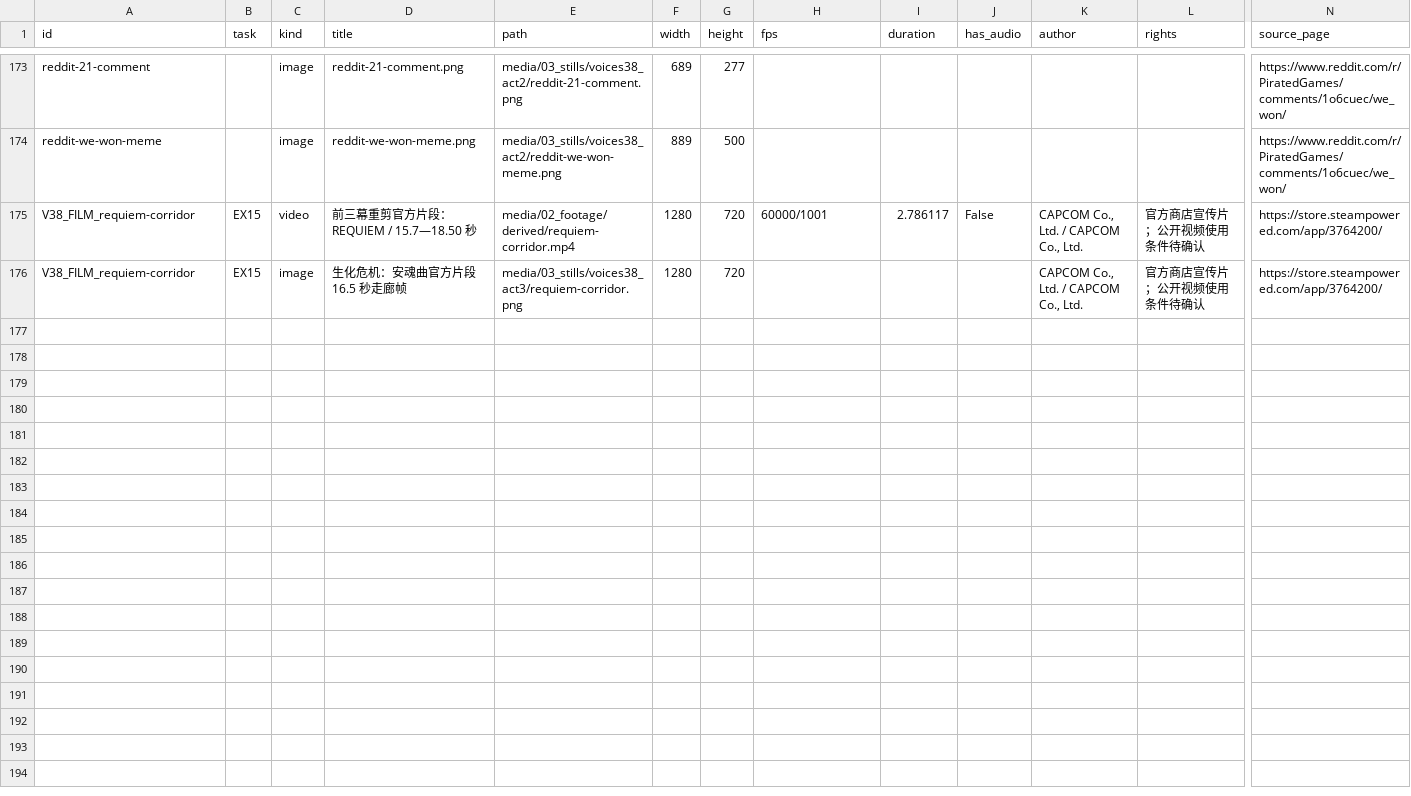
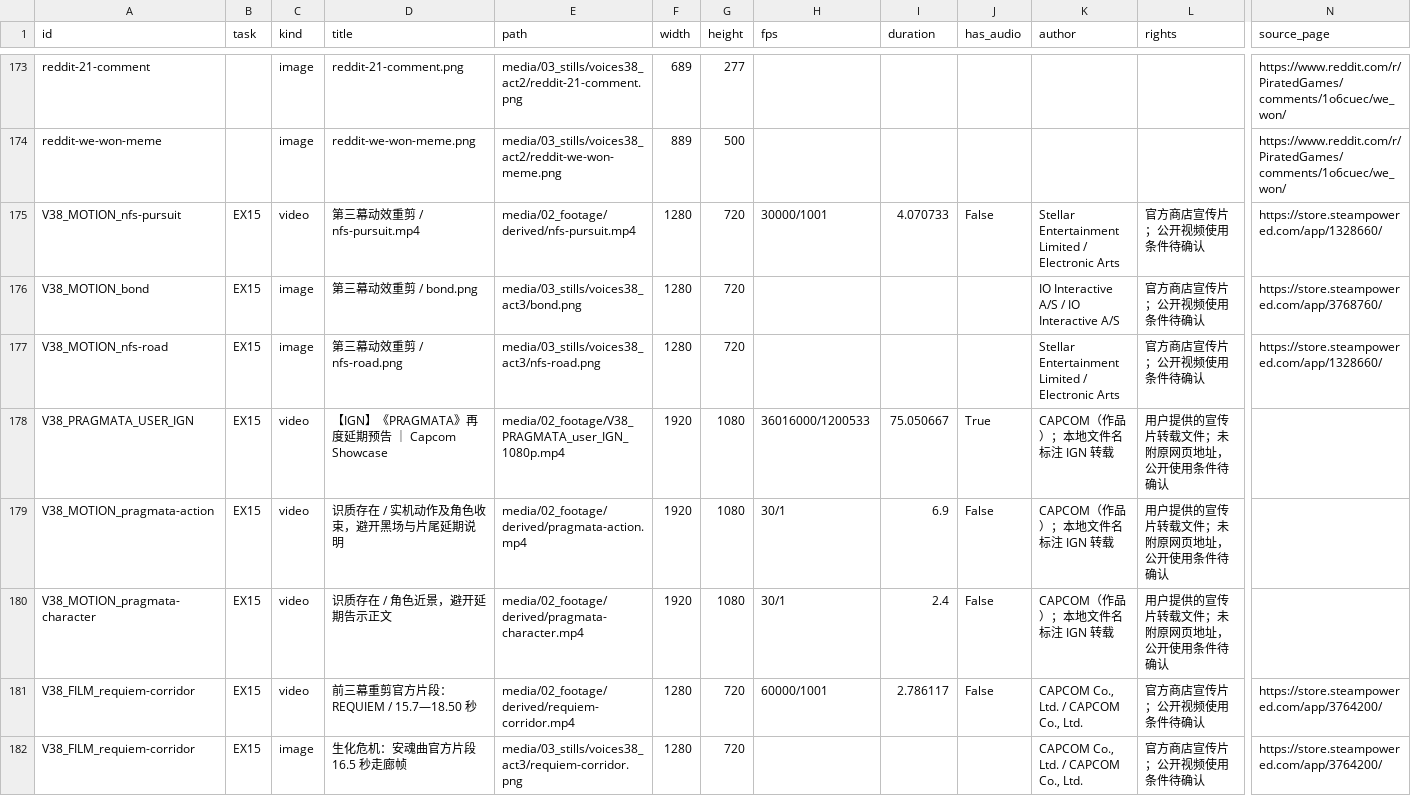
Before and after one commit to MuRongxin/CrackingTeamVideo, a CSV file: media/00_ledger/素材登记.csv, drawn as a sheet; only a part is shown, gaps mark what is left out; rows hold the shown columns only; the diff names each change by its address in the sheet, - before the commit and + after, or states it on an @@ line.

Commit message:
feat: 重做 Voices38 第三幕动效并接入识质存在素材
重做 18 个镜头的连续动作与原文阅读，补充游戏节选、来源登记及 Studio 检查脚本；保留原速录音、字幕位置和总时长。

```diff
--- a/media/00_ledger/素材登记.csv
+++ b/media/00_ledger/素材登记.csv
+row 175: V38_MOTION_nfs-pursuit | EX15 | video | 第三幕动效重剪 / nfs-pursuit.mp4 | media/02_footage/derived/nfs-pursuit.mp4 | 1280 | 720 | 30000/1001 | 4.070733 | False | Stellar Entertainment Limited / Electronic Arts | 官方商店宣传片；公开视频使用条件待确认 | https://store.steampowered.com/app/1328660/
+row 176: V38_MOTION_bond | EX15 | image | 第三幕动效重剪 / bond.png | media/03_stills/voices38_act3/bond.png | 1280 | 720 |  |  |  | IO Interactive A/S / IO Interactive A/S | 官方商店宣传片；公开视频使用条件待确认 | https://store.steampowered.com/app/3768760/
+row 177: V38_MOTION_nfs-road | EX15 | image | 第三幕动效重剪 / nfs-road.png | media/03_stills/voices38_act3/nfs-road.png | 1280 | 720 |  |  |  | Stellar Entertainment Limited / Electronic Arts | 官方商店宣传片；公开视频使用条件待确认 | https://store.steampowered.com/app/1328660/
+row 178: V38_PRAGMATA_USER_IGN | EX15 | video | 【IGN】《PRAGMATA》再度延期预告 ｜ Capcom Showcase | media/02_footage/V38_PRAGMATA_user_IGN_1080p.mp4 | 1920 | 1080 | 36016000/1200533 | 75.050667 | True | CAPCOM（作品）；本地文件名标注 IGN 转载 | 用户提供的宣传片转载文件；未附原网页地址，公开使用条件待确认
+row 179: V38_MOTION_pragmata-action | EX15 | video | 识质存在 / 实机动作及角色收束，避开黑场与片尾延期说明 | media/02_footage/derived/pragmata-action.mp4 | 1920 | 1080 | 30/1 | 6.9 | False | CAPCOM（作品）；本地文件名标注 IGN 转载 | 用户提供的宣传片转载文件；未附原网页地址，公开使用条件待确认
+row 180: V38_MOTION_pragmata-character | EX15 | video | 识质存在 / 角色近景，避开延期告示正文 | media/02_footage/derived/pragmata-character.mp4 | 1920 | 1080 | 30/1 | 2.4 | False | CAPCOM（作品）；本地文件名标注 IGN 转载 | 用户提供的宣传片转载文件；未附原网页地址，公开使用条件待确认
```
Also changed, not shown: 44 other files.
